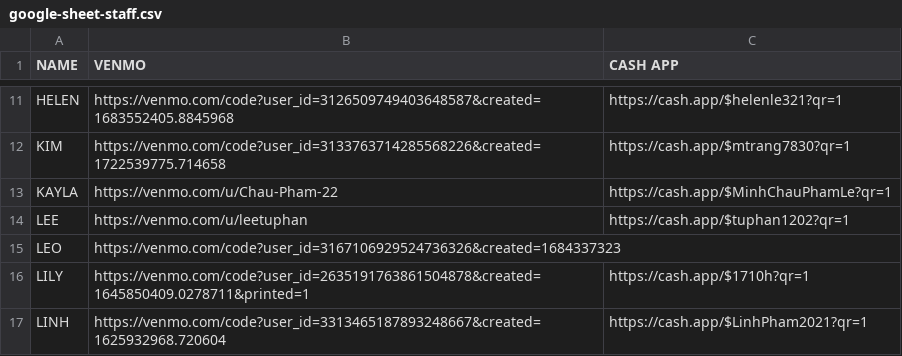
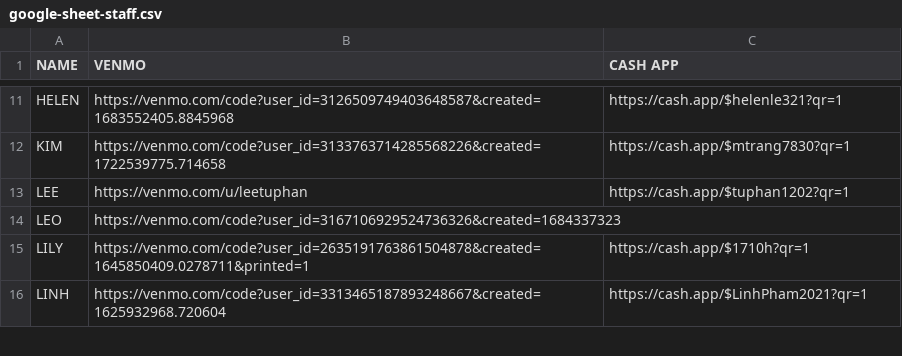
Before and after one commit to Davidnguyen89vt/Tip-cards, a CSV file: data/google-sheet-staff.csv, drawn as a sheet; only a part is shown, gaps mark what is left out.

Commit message:
Remove KAYLA tipping card

```diff
--- a/data/google-sheet-staff.csv
+++ b/data/google-sheet-staff.csv
@@ -12,3 +12,2 @@ HELEN,https://venmo.com/code?user_id=3126509749403648587&created=1683552405.8845
 KIM,https://venmo.com/code?user_id=3133763714285568226&created=1722539775.714658,https://cash.app/$mtrang7830?qr=1
-KAYLA,https://venmo.com/u/Chau-Pham-22,https://cash.app/$MinhChauPhamLe?qr=1
 LEE,https://venmo.com/u/leetuphan,https://cash.app/$tuphan1202?qr=1
```
Also changed, not shown: public/technicians.csv, 1 other file.
